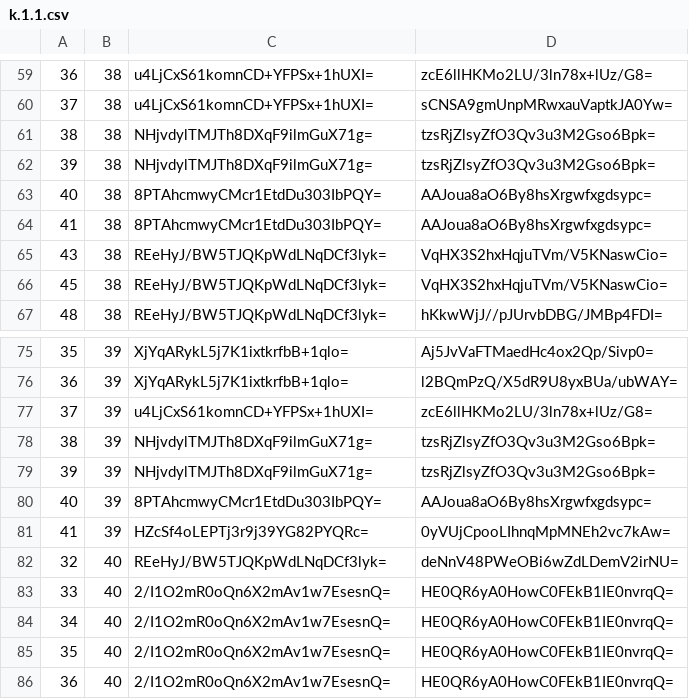
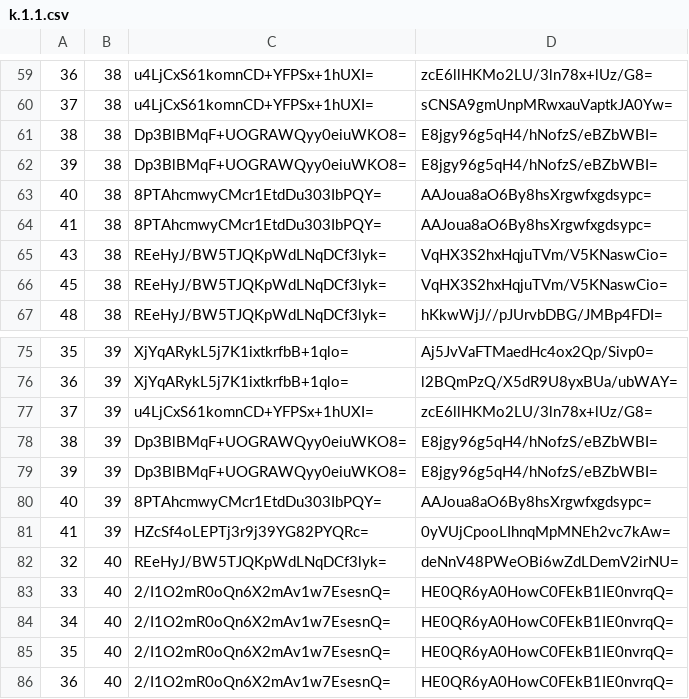
Before and after one commit to mochimochiomochi/mochicraftmap2, a CSV file: overworld/tiles/zoom.-1/metadata/k.1.1.csv, drawn as a sheet; only a part is shown, gaps mark what is left out.

```diff
--- a/overworld/tiles/zoom.-1/metadata/k.1.1.csv
+++ b/overworld/tiles/zoom.-1/metadata/k.1.1.csv
@@ -60,4 +60,4 @@
 37,38,u4LjCxS61komnCD+YFPSx+1hUXI=,sCNSA9gmUnpMRwxauVaptkJA0Yw=
-38,38,NHjvdylTMJTh8DXqF9ilmGuX71g=,tzsRjZlsyZfO3Qv3u3M2Gso6Bpk=
-39,38,NHjvdylTMJTh8DXqF9ilmGuX71g=,tzsRjZlsyZfO3Qv3u3M2Gso6Bpk=
+38,38,Dp3BlBMqF+UOGRAWQyy0eiuWKO8=,E8jgy96g5qH4/hNofzS/eBZbWBI=
+39,38,Dp3BlBMqF+UOGRAWQyy0eiuWKO8=,E8jgy96g5qH4/hNofzS/eBZbWBI=
 40,38,8PTAhcmwyCMcr1EtdDu303IbPQY=,AAJoua8aO6By8hsXrgwfxgdsypc=
@@ -77,4 +77,4 @@
 37,39,u4LjCxS61komnCD+YFPSx+1hUXI=,zcE6llHKMo2LU/3ln78x+lUz/G8=
-38,39,NHjvdylTMJTh8DXqF9ilmGuX71g=,tzsRjZlsyZfO3Qv3u3M2Gso6Bpk=
-39,39,NHjvdylTMJTh8DXqF9ilmGuX71g=,tzsRjZlsyZfO3Qv3u3M2Gso6Bpk=
+38,39,Dp3BlBMqF+UOGRAWQyy0eiuWKO8=,E8jgy96g5qH4/hNofzS/eBZbWBI=
+39,39,Dp3BlBMqF+UOGRAWQyy0eiuWKO8=,E8jgy96g5qH4/hNofzS/eBZbWBI=
 40,39,8PTAhcmwyCMcr1EtdDu303IbPQY=,AAJoua8aO6By8hsXrgwfxgdsypc=
```
Also changed, not shown: overworld/tiles/zoom.-1/metadata/k.-1.0.csv, overworld/tiles/zoom.-2/metadata/k.-1.0.csv, 25 other files.
